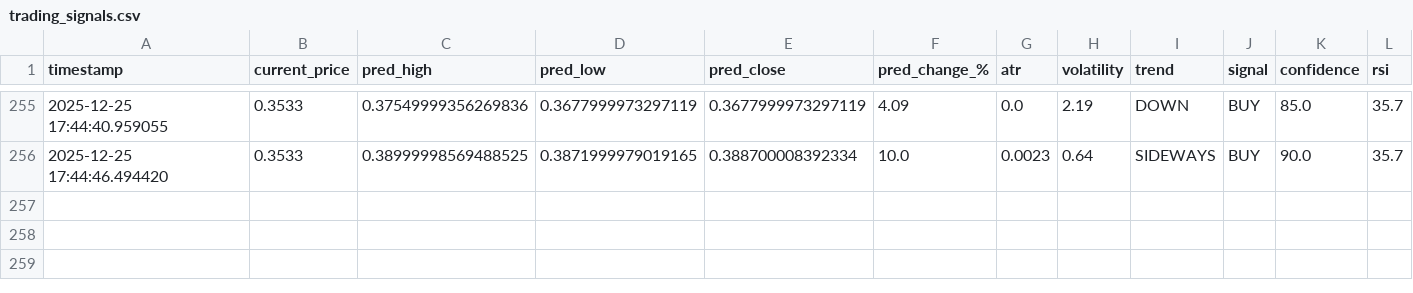
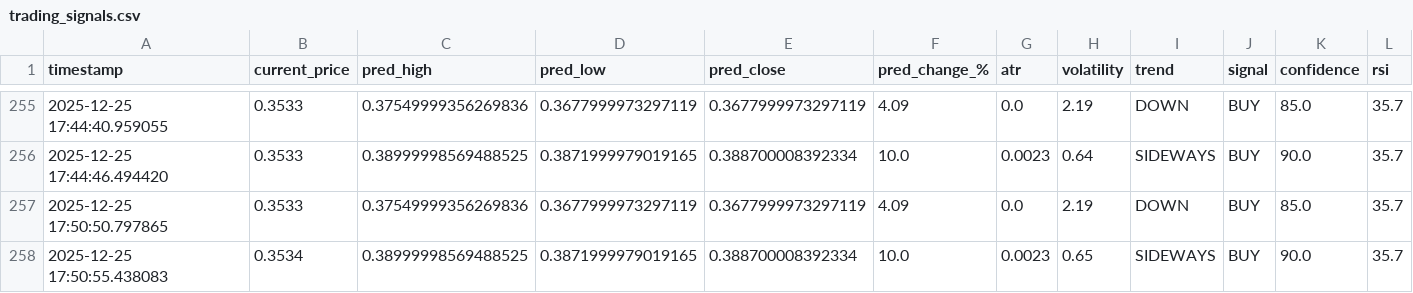
Before and after one commit to winningtrendingbots/winningtrendingbots.github.io, a CSV file: trading_signals.csv, drawn as a sheet; only a part is shown, gaps mark what is left out.

```diff
--- a/trading_signals.csv
+++ b/trading_signals.csv
@@ -256 +256,3 @@ timestamp,current_price,pred_high,pred_low,pred_close,pred_change_%,atr,volatili
 2025-12-25 17:44:46.494420,0.3533,0.38999998569488525,0.3871999979019165,0.388700008392334,10.0,0.0023,0.64,SIDEWAYS,BUY,90.0,35.7
+2025-12-25 17:50:50.797865,0.3533,0.37549999356269836,0.3677999973297119,0.3677999973297119,4.09,0.0,2.19,DOWN,BUY,85.0,35.7
+2025-12-25 17:50:55.438083,0.3534,0.38999998569488525,0.3871999979019165,0.388700008392334,10.0,0.0023,0.65,SIDEWAYS,BUY,90.0,35.7
```
Also changed, not shown: 1 other file.
